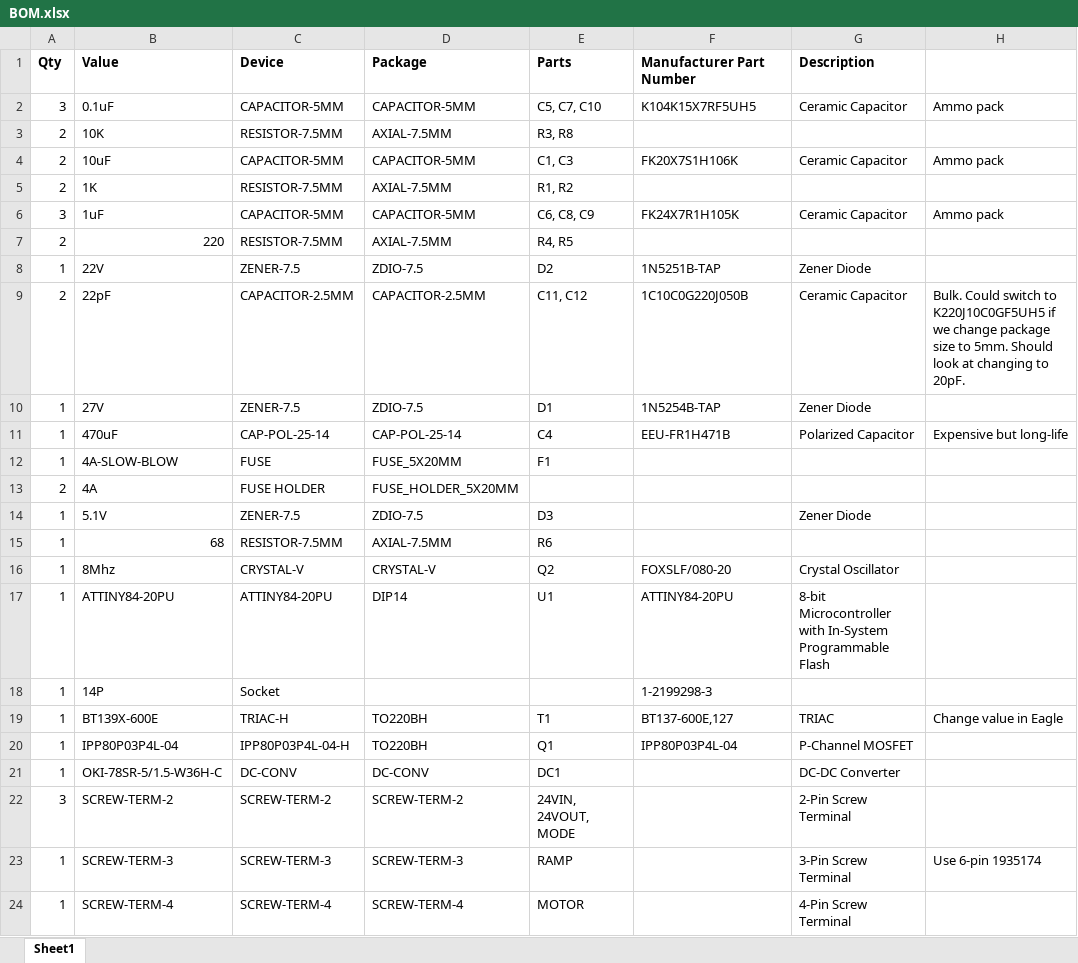
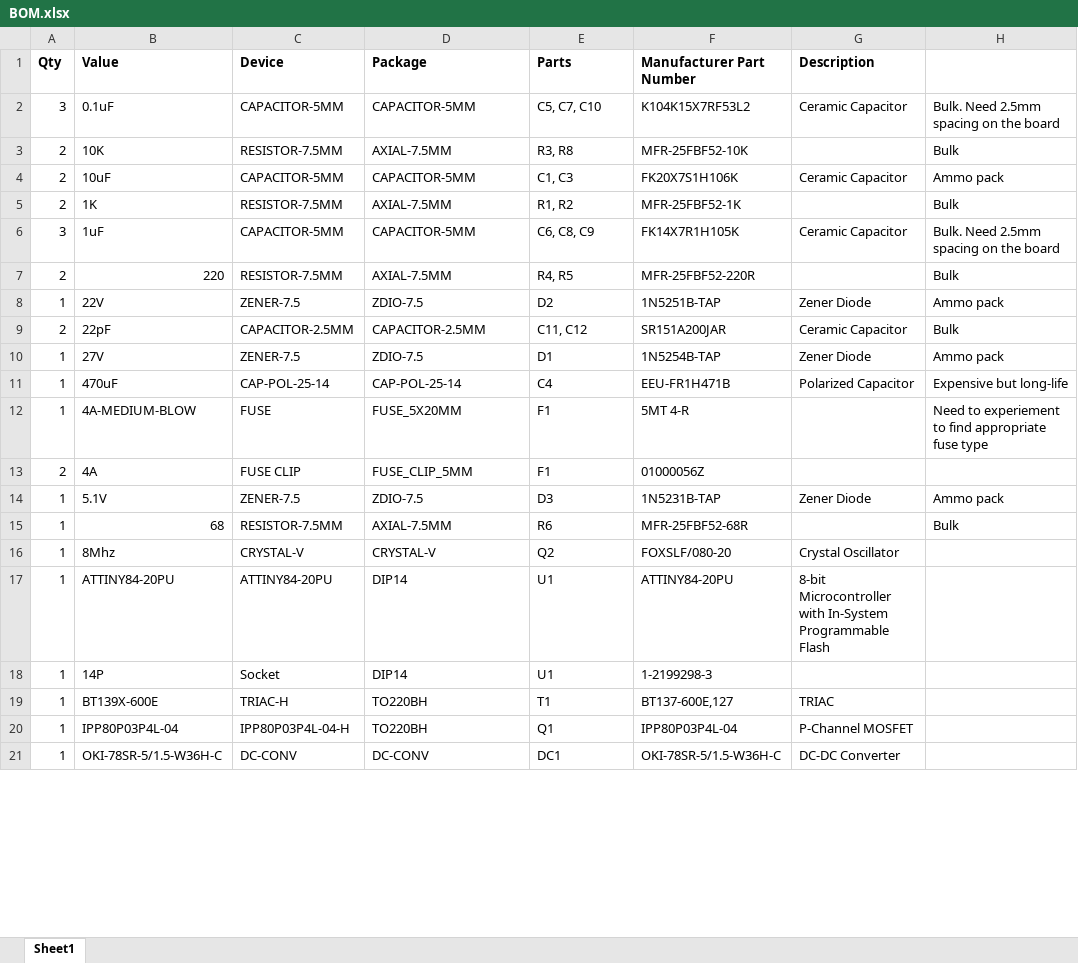
Before and after one commit to SaintGimp/MotorController, an Excel workbook: board/BOM.xlsx, sheet Sheet1, drawn as a sheet; only a part is shown; values as stored, in another font and other column widths than the file's, no borders; removed rows and columns are numbered as before the commit, all else as after; the diff covers the shown part only; the diff names each change by its address in the sheet, - before the commit and + after, or states it on an @@ line.

Commit message:
Updated BOM

```diff
--- a/board/BOM.xlsx (sheet Sheet1)
+++ b/board/BOM.xlsx (sheet Sheet1)
-F2 (Manufacturer Part Number): K104K15X7RF5UH5
+F2 (Manufacturer Part Number): K104K15X7RF53L2
-H2: Ammo pack
+H2: Bulk. Need 2.5mm spacing on the board
-F3 (Manufacturer Part Number): (empty)
+F3 (Manufacturer Part Number): MFR-25FBF52-10K
-H3: (empty)
+H3: Bulk
-F5 (Manufacturer Part Number): (empty)
+F5 (Manufacturer Part Number): MFR-25FBF52-1K
-H5: (empty)
+H5: Bulk
-F6 (Manufacturer Part Number): FK24X7R1H105K
+F6 (Manufacturer Part Number): FK14X7R1H105K
-H6: Ammo pack
+H6: Bulk. Need 2.5mm spacing on the board
-F7 (Manufacturer Part Number): (empty)
+F7 (Manufacturer Part Number): MFR-25FBF52-220R
-H7: (empty)
+H7: Bulk
-H8: (empty)
+H8: Ammo pack
-F9 (Manufacturer Part Number): 1C10C0G220J050B
+F9 (Manufacturer Part Number): SR151A200JAR
-H9: Bulk. Could switch to K220J10C0GF5UH5 if we change package size to 5mm. Should look at changing to 20pF.
+H9: Bulk
-H10: (empty)
+H10: Ammo pack
-B12 (Value): 4A-SLOW-BLOW
+B12 (Value): 4A-MEDIUM-BLOW
-F12 (Manufacturer Part Number): (empty)
+F12 (Manufacturer Part Number): 5MT 4-R
-H12: (empty)
+H12: Need to experiement to find appropriate fuse type
-C13 (Device): FUSE HOLDER
+C13 (Device): FUSE CLIP
-D13 (Package): FUSE_HOLDER_5X20MM
+D13 (Package): FUSE_CLIP_5MM
-E13 (Parts): (empty)
+E13 (Parts): F1
-F13 (Manufacturer Part Number): (empty)
+F13 (Manufacturer Part Number): 01000056Z
-F14 (Manufacturer Part Number): (empty)
+F14 (Manufacturer Part Number): 1N5231B-TAP
-H14: (empty)
+H14: Ammo pack
-F15 (Manufacturer Part Number): (empty)
+F15 (Manufacturer Part Number): MFR-25FBF52-68R
-H15: (empty)
+H15: Bulk
-D18 (Package): (empty)
+D18 (Package): DIP14
-E18 (Parts): (empty)
+E18 (Parts): U1
-H19: Change value in Eagle
+H19: (empty)
-F21 (Manufacturer Part Number): (empty)
+F21 (Manufacturer Part Number): OKI-78SR-5/1.5-W36H-C
-row 22: 3 | SCREW-TERM-2 | SCREW-TERM-2 | SCREW-TERM-2 | 24VIN, 24VOUT, MODE |  | 2-Pin Screw Terminal
-row 23: 1 | SCREW-TERM-3 | SCREW-TERM-3 | SCREW-TERM-3 | RAMP |  | 3-Pin Screw Terminal | Use 6-pin 1935174
-row 24: 1 | SCREW-TERM-4 | SCREW-TERM-4 | SCREW-TERM-4 | MOTOR |  | 4-Pin Screw Terminal
```
Also changed, not shown: 2 added rows and 2 edited cells elsewhere in this sheet.
